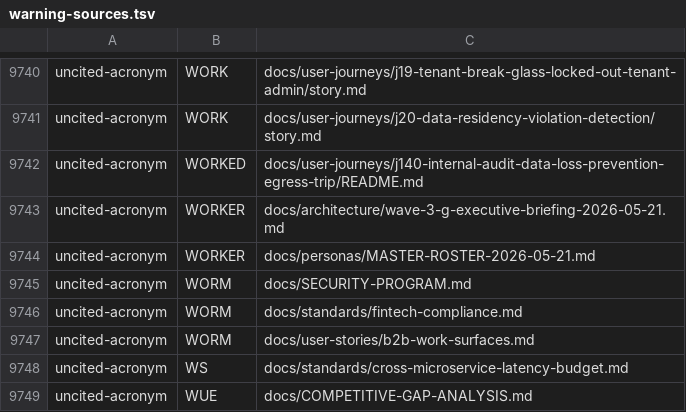
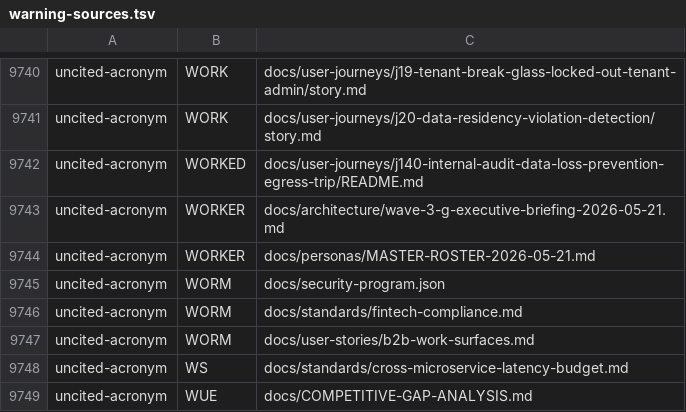
Before and after one commit to oyatie/oyatie, a TSV file: registry/glossary-vocabulary/warning-sources.tsv, drawn as a sheet; only a part is shown, gaps mark what is left out; the diff covers the shown part only.

Commit message:
docs(hygiene): complete SECURITY-PROGRAM.md->json lockstep (17 remaining live refs)
Independent review caught incomplete lockstep: the SECURITY-PROGRAM.md
retirement left 17 live inbound references dangling (this defect also
exists on the source eval branch). Repoint all remaining live references
to security-program.json: .github/CODEOWNERS + CONTRIBUTING + ISSUE
template, docs/README, QA-TEST-STRATEGY, agents/CROSS-REFERENCE-INDEX,
checklists/audit-readiness, onboarding/compliance-officer-quarter-one,
standards/{fintech-compliance,security-review}, teams/ops-security/
CHARTER, templates/{evidence-pack,runbook,threat-model}, ADR-0052/0053
citations, and the glossary warning-sources.tsv row.

Deferred (generated-face lifecycle): accounting-registry
gate-baseline.generated.json still references the retired path; it is a
committed pure-derivation face regenerated by the materializer in CI, not
hand-edited here.

```diff
--- a/registry/glossary-vocabulary/warning-sources.tsv
+++ b/registry/glossary-vocabulary/warning-sources.tsv
@@ -9744,3 +9744,3 @@ uncited-acronym	WORKER	docs/architecture/wave-3-g-executive-briefing-2026-05-21.
 uncited-acronym	WORKER	docs/personas/MASTER-ROSTER-2026-05-21.md
-uncited-acronym	WORM	docs/SECURITY-PROGRAM.md
+uncited-acronym	WORM	docs/security-program.json
 uncited-acronym	WORM	docs/standards/fintech-compliance.md
```
Also changed, not shown: 10 edited cells elsewhere in this file, 16 other files.
